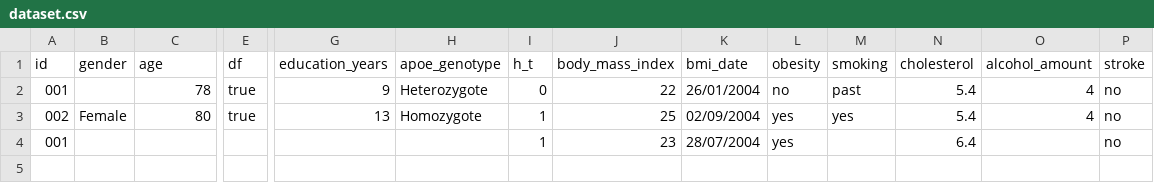
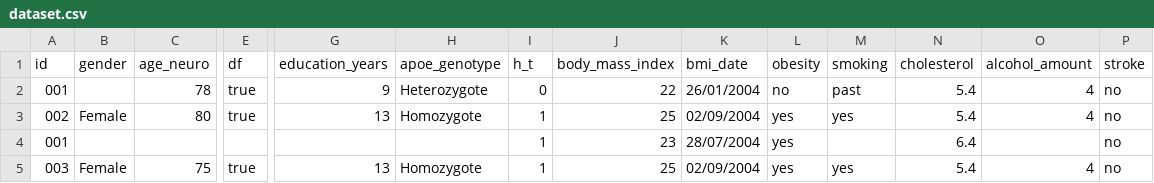
Before and after one commit to MaastrichtU-CDS/omop-converter, a CSV file: examples/dataset.csv, drawn as a sheet; only a part is shown, gaps mark what is left out; rows hold the shown columns only; the diff names each change by its address in the sheet, - before the commit and + after, or states it on an @@ line.

Commit message:
Retrieve year of birth from age

```diff
--- a/examples/dataset.csv
+++ b/examples/dataset.csv
-C1: age
+C1: age_neuro
+row 5: 003 | Female | 75 | true | 13 | Homozygote | 1 | 25 | 02/09/2004 | yes | yes | 5.4 | 4 | no
```
Also changed, not shown: examples/destination_mapping.csv, examples/source_mapping.csv, 3 other files.
